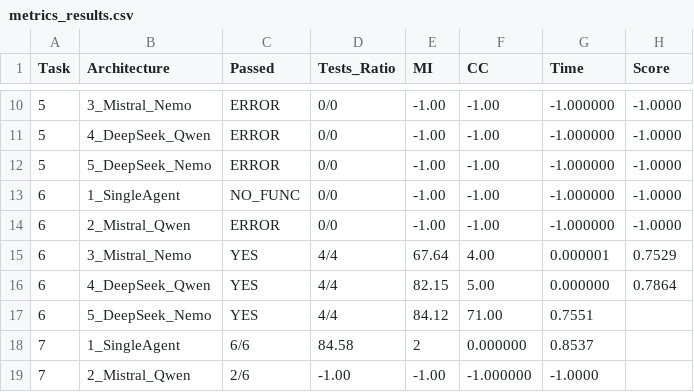
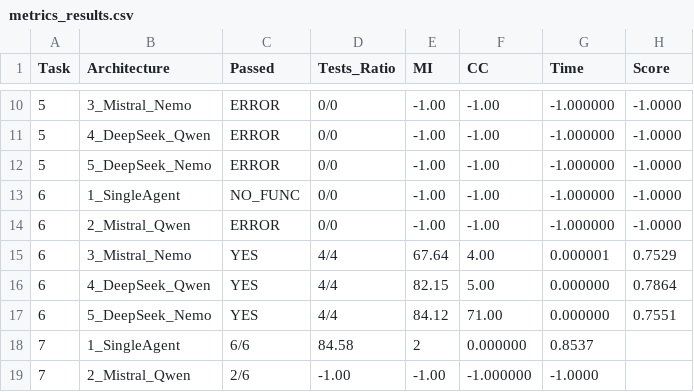
Before and after one commit to matteo027/architetchures-for-code-developement-llm4se, a CSV file: metrics_results.csv, drawn as a sheet; only a part is shown, gaps mark what is left out.

Commit message:
Fix for DeepSeek_Nemo entry

```diff
--- a/metrics_results.csv
+++ b/metrics_results.csv
@@ -16,3 +16,3 @@ Task,Architecture,Passed,Tests_Ratio,MI,CC,Time,Score
 6,4_DeepSeek_Qwen,YES,4/4,82.15,5.00,0.000000,0.7864
-6,5_DeepSeek_Nemo,YES,4/4,84.12,71.00,0.7551
+6,5_DeepSeek_Nemo,YES,4/4,84.12,71.00,0.000000,0.7551
 7,1_SingleAgent,6/6,84.58,2,0.000000,0.8537
```
